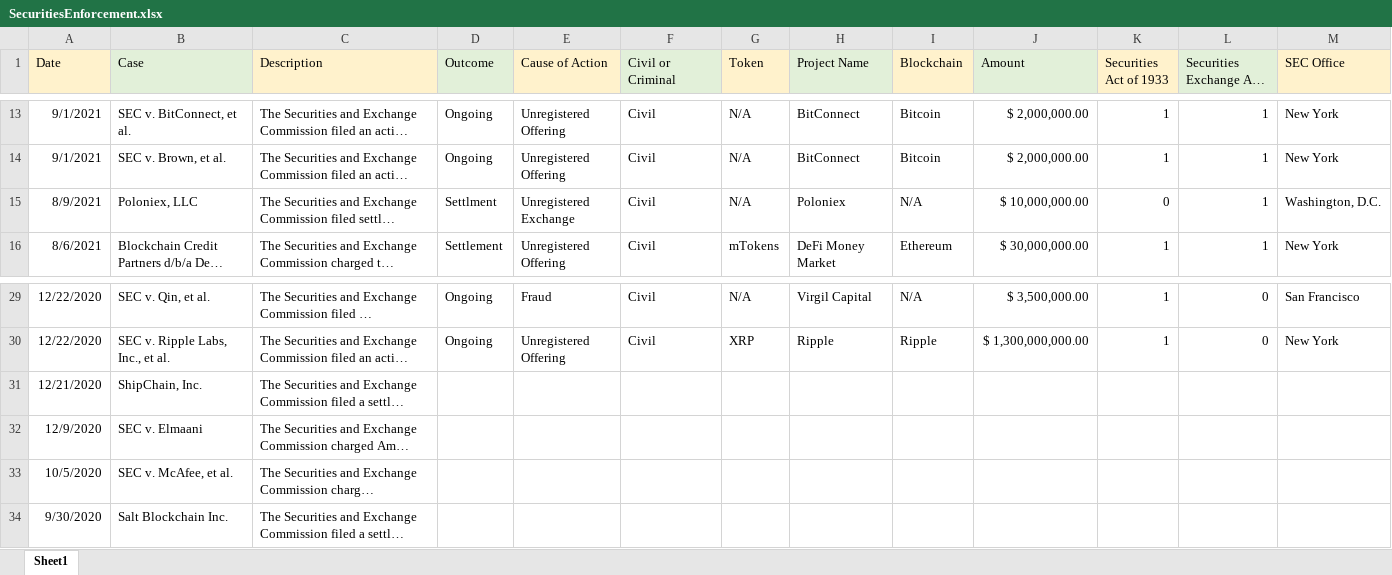
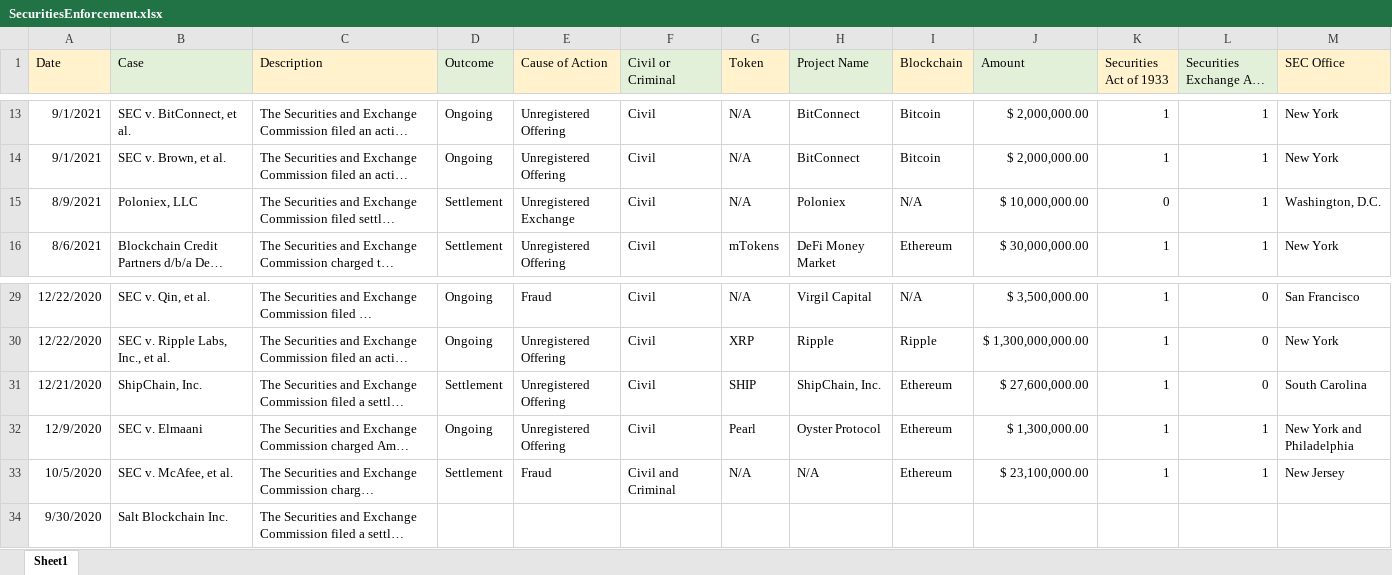
Before and after one commit to ChoiceCoin/Solana-Compliance, an Excel workbook: Database/Enforcement/SecuritiesEnforcement.xlsx, sheet Sheet1, drawn as a sheet; only a part is shown, gaps mark what is left out; long unchanged cells end in …; values as stored, in another font and other column widths than the file's, no borders; the diff names each change by its address in the sheet, - before the commit and + after, or states it on an @@ line.

Commit message:
Add files via upload

```diff
--- a/Database/Enforcement/SecuritiesEnforcement.xlsx (sheet Sheet1)
+++ b/Database/Enforcement/SecuritiesEnforcement.xlsx (sheet Sheet1)
-D15 (Outcome): Settlment
+D15 (Outcome): Settlement
-D31 (Outcome): (empty)
+D31 (Outcome): Settlement
-E31:E32 (Cause of Action): (empty)
+E31:E32 (Cause of Action): Unregistered Offering
-F31:F32 (Civil or Criminal): (empty)
+F31:F32 (Civil or Criminal): Civil
-G31 (Token): (empty)
+G31 (Token): SHIP
-H31 (Project Name): (empty)
+H31 (Project Name): ShipChain, Inc.
-I31:I33 (Blockchain): (empty)
+I31:I33 (Blockchain): Ethereum
-J31 (Amount): (empty)
+J31 (Amount): $ 27,600,000.00
-K31:K33 (Securities Act of 1933): (empty)
+K31:K33 (Securities Act of 1933): 1
-L31 (Securities Exchange Act of 1934): (empty)
+L31 (Securities Exchange Act of 1934): 0
-M31 (SEC Office): (empty)
+M31 (SEC Office): South Carolina
-D32 (Outcome): (empty)
+D32 (Outcome): Ongoing
-G32 (Token): (empty)
+G32 (Token): Pearl
-H32 (Project Name): (empty)
+H32 (Project Name): Oyster Protocol
-J32 (Amount): (empty)
+J32 (Amount): $ 1,300,000.00
-L32:L33 (Securities Exchange Act of 1934): (empty)
+L32:L33 (Securities Exchange Act of 1934): 1
-M32 (SEC Office): (empty)
+M32 (SEC Office): New York and Philadelphia
-D33 (Outcome): (empty)
+D33 (Outcome): Settlement
-E33 (Cause of Action): (empty)
+E33 (Cause of Action): Fraud
-F33 (Civil or Criminal): (empty)
+F33 (Civil or Criminal): Civil and Criminal
-G33 (Token): (empty)
+G33 (Token): N/A
-H33 (Project Name): (empty)
+H33 (Project Name): N/A
-J33 (Amount): (empty)
+J33 (Amount): $ 23,100,000.00
-M33 (SEC Office): (empty)
+M33 (SEC Office): New Jersey
```
